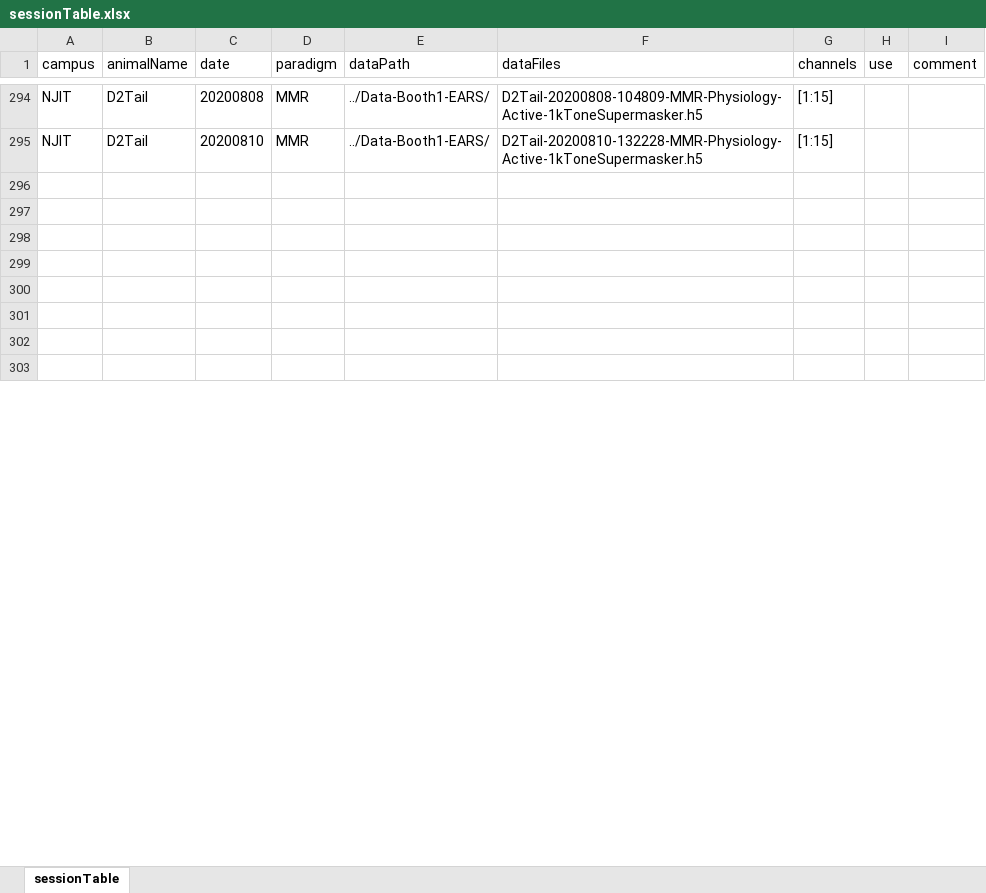
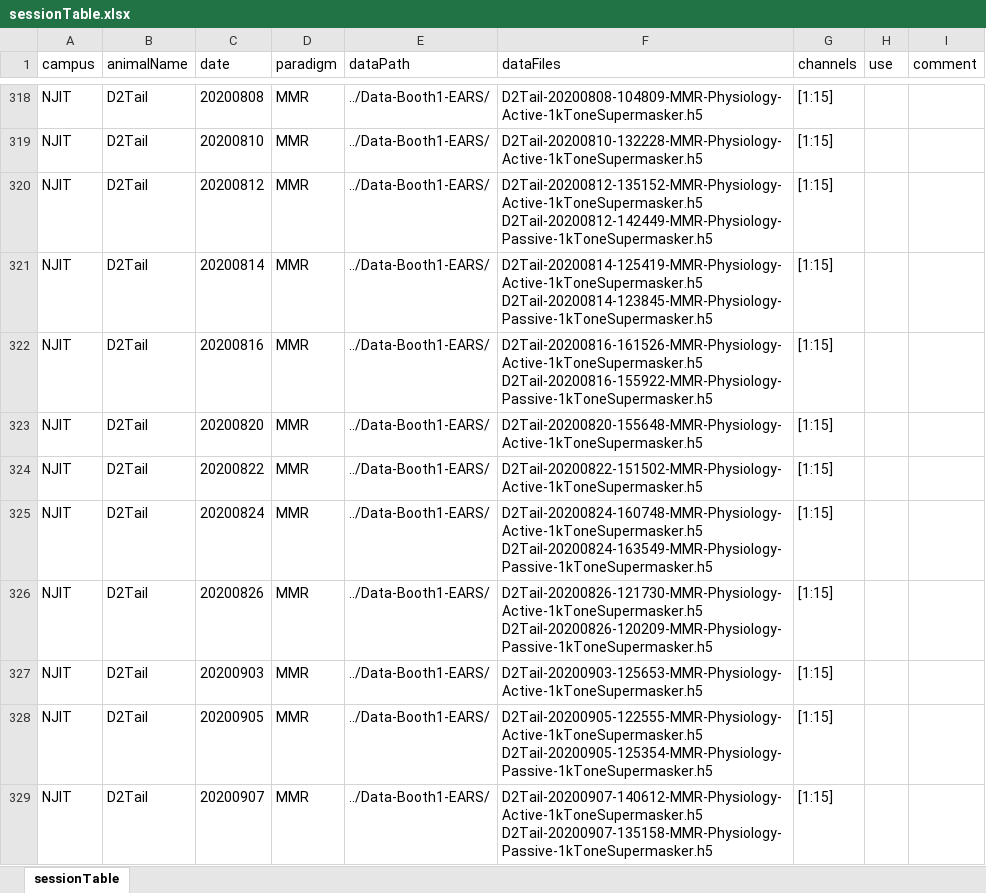
Before and after one commit to nalamat/ephys, an Excel workbook: sessionTable.xlsx, sheet sessionTable, drawn as a sheet; only a part is shown, gaps mark what is left out; the shorter side is filled out with more unchanged rows; values as stored, in another font and other column widths than the file's, no borders; table styles not drawn; ↵ is a line break in a cell; the diff covers the shown part only; the diff names each change by its address in the sheet, - before the commit and + after, or states it on an @@ line.

Commit message:
Update sessions table

```diff
--- a/sessionTable.xlsx (sheet sessionTable)
+++ b/sessionTable.xlsx (sheet sessionTable)
+row 320: NJIT | D2Tail | 20200812 | MMR | ../Data-Booth1-EARS/ | D2Tail-20200812-135152-MMR-Physiology-Active-1kToneSupermasker.h5 ↵ D2Tail-20200812-142449-MMR-Physiology-Passive-1kToneSupermasker.h5 | [1:15]
+row 321: NJIT | D2Tail | 20200814 | MMR | ../Data-Booth1-EARS/ | D2Tail-20200814-125419-MMR-Physiology-Active-1kToneSupermasker.h5 ↵ D2Tail-20200814-123845-MMR-Physiology-Passive-1kToneSupermasker.h5 | [1:15]
+row 322: NJIT | D2Tail | 20200816 | MMR | ../Data-Booth1-EARS/ | D2Tail-20200816-161526-MMR-Physiology-Active-1kToneSupermasker.h5 ↵ D2Tail-20200816-155922-MMR-Physiology-Passive-1kToneSupermasker.h5 | [1:15]
+row 323: NJIT | D2Tail | 20200820 | MMR | ../Data-Booth1-EARS/ | D2Tail-20200820-155648-MMR-Physiology-Active-1kToneSupermasker.h5 | [1:15]
+row 324: NJIT | D2Tail | 20200822 | MMR | ../Data-Booth1-EARS/ | D2Tail-20200822-151502-MMR-Physiology-Active-1kToneSupermasker.h5 | [1:15]
+row 325: NJIT | D2Tail | 20200824 | MMR | ../Data-Booth1-EARS/ | D2Tail-20200824-160748-MMR-Physiology-Active-1kToneSupermasker.h5 ↵ D2Tail-20200824-163549-MMR-Physiology-Passive-1kToneSupermasker.h5 | [1:15]
+row 326: NJIT | D2Tail | 20200826 | MMR | ../Data-Booth1-EARS/ | D2Tail-20200826-121730-MMR-Physiology-Active-1kToneSupermasker.h5 ↵ D2Tail-20200826-120209-MMR-Physiology-Passive-1kToneSupermasker.h5 | [1:15]
+row 327: NJIT | D2Tail | 20200903 | MMR | ../Data-Booth1-EARS/ | D2Tail-20200903-125653-MMR-Physiology-Active-1kToneSupermasker.h5 | [1:15]
+row 328: NJIT | D2Tail | 20200905 | MMR | ../Data-Booth1-EARS/ | D2Tail-20200905-122555-MMR-Physiology-Active-1kToneSupermasker.h5 ↵ D2Tail-20200905-125354-MMR-Physiology-Passive-1kToneSupermasker.h5 | [1:15]
+row 329: NJIT | D2Tail | 20200907 | MMR | ../Data-Booth1-EARS/ | D2Tail-20200907-140612-MMR-Physiology-Active-1kToneSupermasker.h5 ↵ D2Tail-20200907-135158-MMR-Physiology-Passive-1kToneSupermasker.h5 | [1:15]
```
Also changed, not shown: 120 added rows, 2 removed rows and 98 edited cells elsewhere in this sheet.
